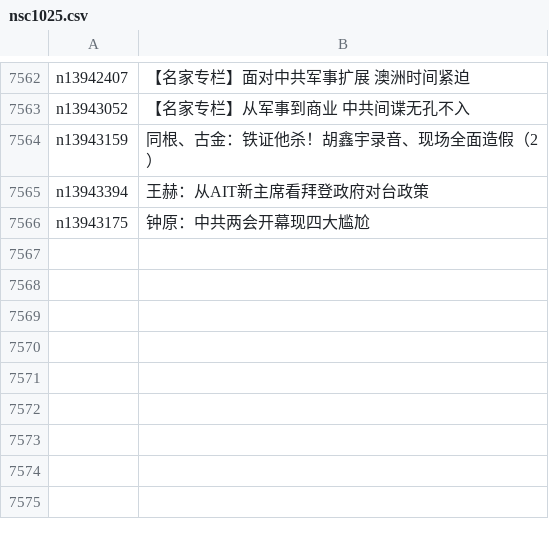
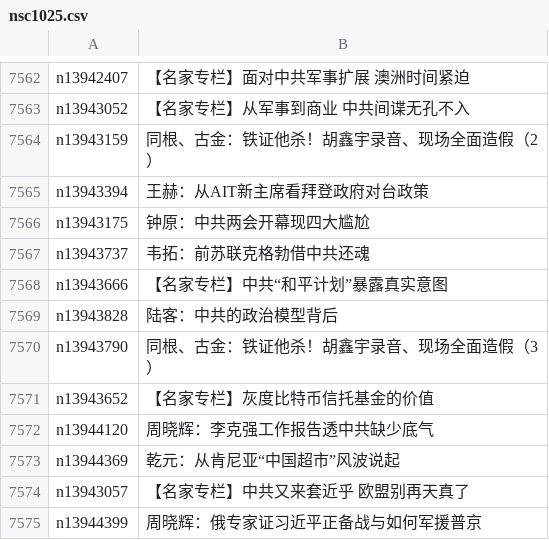
Before and after one commit to epic-marker/epoch-comment, a CSV file: indexes/nsc1025.csv, drawn as a sheet; only a part is shown, gaps mark what is left out; the diff names each change by its address in the sheet, - before the commit and + after, or states it on an @@ line.

```diff
--- a/indexes/nsc1025.csv
+++ b/indexes/nsc1025.csv
+row 7567: n13943737 | 韦拓：前苏联克格勃借中共还魂
+row 7568: n13943666 | 【名家专栏】中共“和平计划”暴露真实意图
+row 7569: n13943828 | 陆客：中共的政治模型背后
+row 7570: n13943790 | 同根、古金：铁证他杀！胡鑫宇录音、现场全面造假（3）
+row 7571: n13943652 | 【名家专栏】灰度比特币信托基金的价值
+row 7572: n13944120 | 周晓辉：李克强工作报告透中共缺少底气
+row 7573: n13944369 | 乾元：从肯尼亚“中国超市”风波说起
+row 7574: n13943057 | 【名家专栏】中共又来套近乎 欧盟别再天真了
+row 7575: n13944399 | 周晓辉：俄专家证习近平正备战与如何军援普京
```
Also changed, not shown: indexes/nsc1028.csv, indexes/nsc1035.csv, 25 other files.
